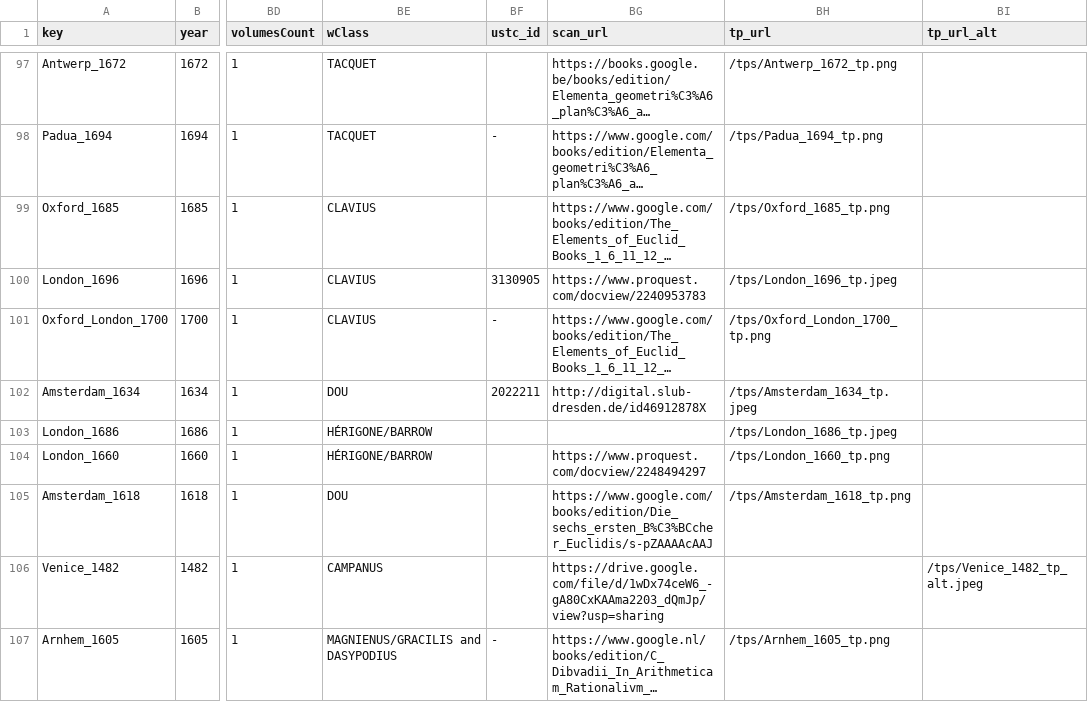
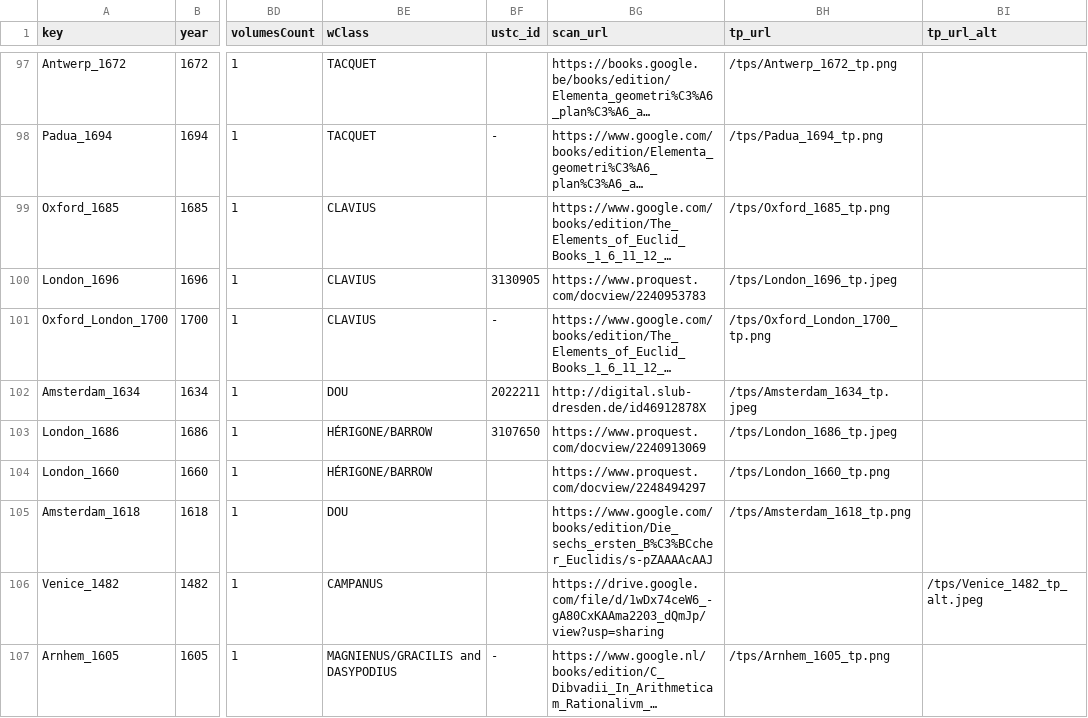
Before and after one commit to ReallyLiri/elements-title-pages, a CSV file: public/docs/EiP.csv, drawn as a sheet; only a part is shown, gaps mark what is left out; long unchanged cells end in …; the diff covers the shown part only; the diff names each change by its address in the sheet, - before the commit and + after, or states it on an @@ line.

Commit message:
ustc

```diff
--- a/public/docs/EiP.csv
+++ b/public/docs/EiP.csv
-BF103 (ustc_id): (empty)
+BF103 (ustc_id): 3107650
-BG103 (scan_url): (empty)
+BG103 (scan_url): https://www.proquest.com/docview/2240913069
```
Also changed, not shown: 22 edited cells elsewhere in this file.
